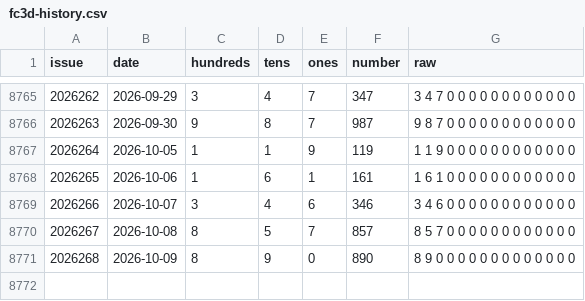
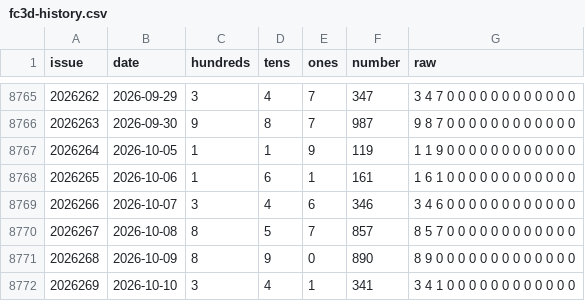
Before and after one commit to 212616130-creator/3d-bswkill-v93, a CSV file: fc3d-history.csv, drawn as a sheet; only a part is shown, gaps mark what is left out; the diff names each change by its address in the sheet, - before the commit and + after, or states it on an @@ line.

```diff
--- a/fc3d-history.csv
+++ b/fc3d-history.csv
+row 8772: 2026269 | 2026-10-10 | 3 | 4 | 1 | 341 | 3 4 1 0 0 0 0 0 0 0 0 0 0 0 0
```
Also changed, not shown: 2 other files.
